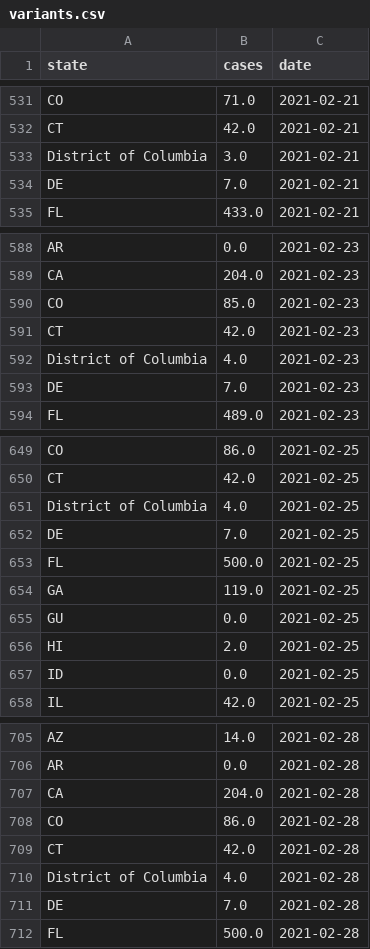
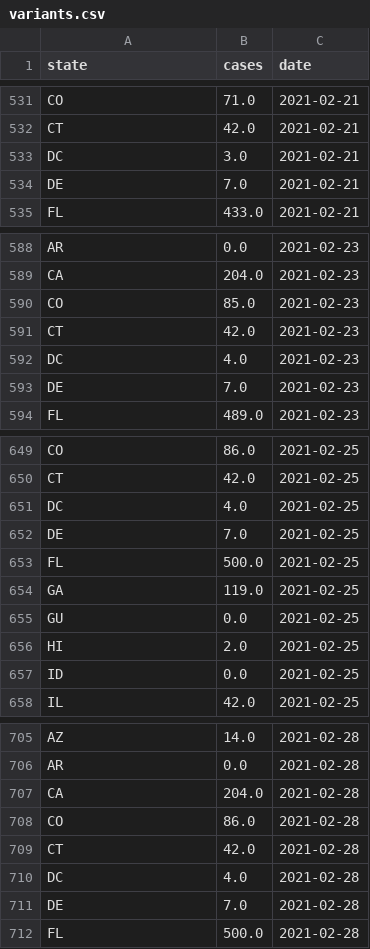
Before and after one commit to broad-well/covid-forecast, a CSV file: data/variants/variants.csv, drawn as a sheet; only a part is shown, gaps mark what is left out.

Commit message:
Replace District of Columbia in variants

```diff
--- a/data/variants/variants.csv
+++ b/data/variants/variants.csv
@@ -532,3 +532,3 @@ CO,71.0,2021-02-21
 CT,42.0,2021-02-21
-District of Columbia,3.0,2021-02-21
+DC,3.0,2021-02-21
 DE,7.0,2021-02-21
@@ -591,3 +591,3 @@ CO,85.0,2021-02-23
 CT,42.0,2021-02-23
-District of Columbia,4.0,2021-02-23
+DC,4.0,2021-02-23
 DE,7.0,2021-02-23
@@ -650,3 +650,3 @@ CO,86.0,2021-02-25
 CT,42.0,2021-02-25
-District of Columbia,4.0,2021-02-25
+DC,4.0,2021-02-25
 DE,7.0,2021-02-25
@@ -709,3 +709,3 @@ CO,86.0,2021-02-28
 CT,42.0,2021-02-28
-District of Columbia,4.0,2021-02-28
+DC,4.0,2021-02-28
 DE,7.0,2021-02-28
```
Also changed, not shown: 1 other file.
